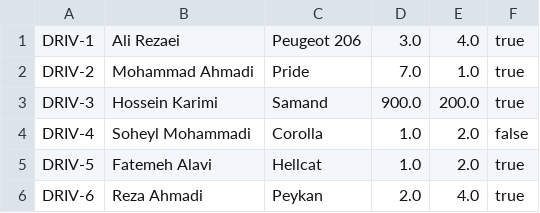
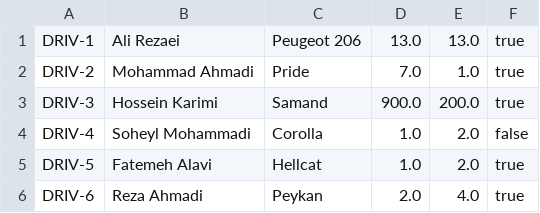
Before and after one commit to Alefittase/SnappReplica, a CSV file: dist/linux/resources/drivers.csv, drawn as a sheet.

```diff
--- a/dist/linux/resources/drivers.csv
+++ b/dist/linux/resources/drivers.csv
@@ -1,2 +1,2 @@
-DRIV-1,Ali Rezaei,Peugeot 206,3.0,4.0,true
+DRIV-1,Ali Rezaei,Peugeot 206,13.0,13.0,true
 DRIV-2,Mohammad Ahmadi,Pride,7.0,1.0,true
```
Also changed, not shown: dist/linux/resources/trips.csv, dist/windows/resources/drivers.csv, 31 other files.
